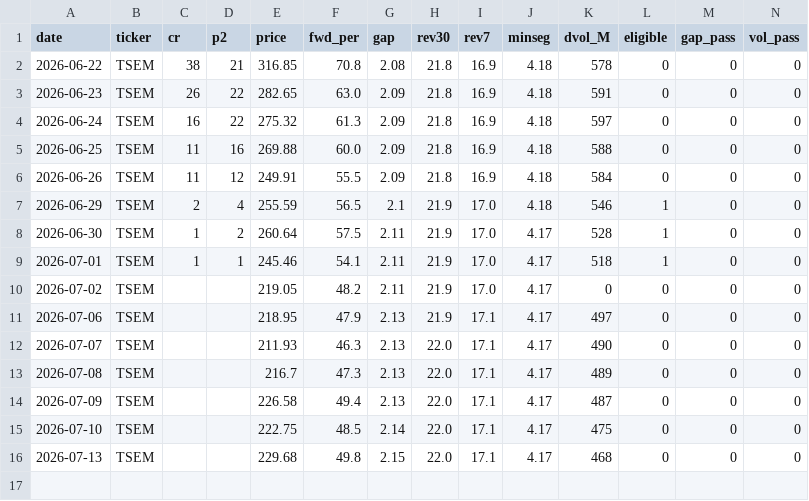
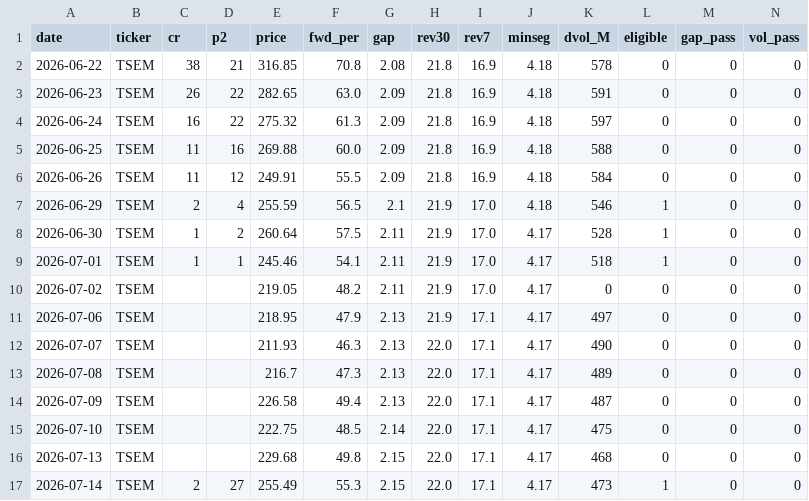
Before and after one commit to VolumeQuant/eps-momentum-us, a CSV file: research/paper_track_log.csv, drawn as a sheet; only a part is shown; rows hold the shown columns only; the diff names each change by its address in the sheet, - before the commit and + after, or states it on an @@ line.

```diff
--- a/research/paper_track_log.csv
+++ b/research/paper_track_log.csv
+row 17: 2026-07-14 | TSEM | 2 | 27 | 255.49 | 55.3 | 2.15 | 22.0 | 17.1 | 4.17 | 473 | 1 | 0 | 0
```
Also changed, not shown: 5 other files.
